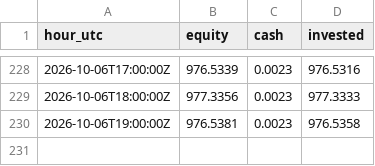
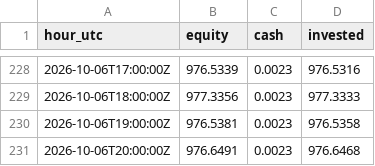
Before and after one commit to neonpilot/opusnet-paper, a CSV file: crypto/state_aggr/equity.csv, drawn as a sheet; only a part is shown, gaps mark what is left out; the diff names each change by its address in the sheet, - before the commit and + after, or states it on an @@ line.

Commit message:
crypto aggr paper step 2026-10-06T21:42Z

```diff
--- a/crypto/state_aggr/equity.csv
+++ b/crypto/state_aggr/equity.csv
+row 231: 2026-10-06T20:00:00Z | 976.6491 | 0.0023 | 976.6468
```
Also changed, not shown: 2 other files.
